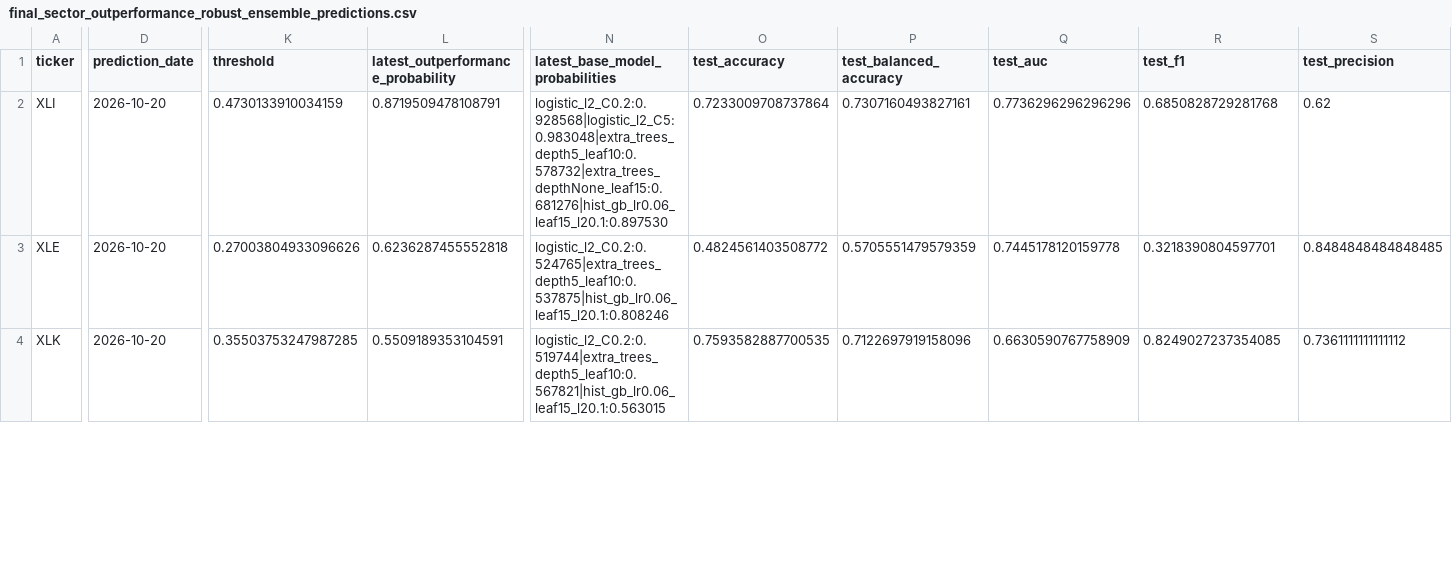
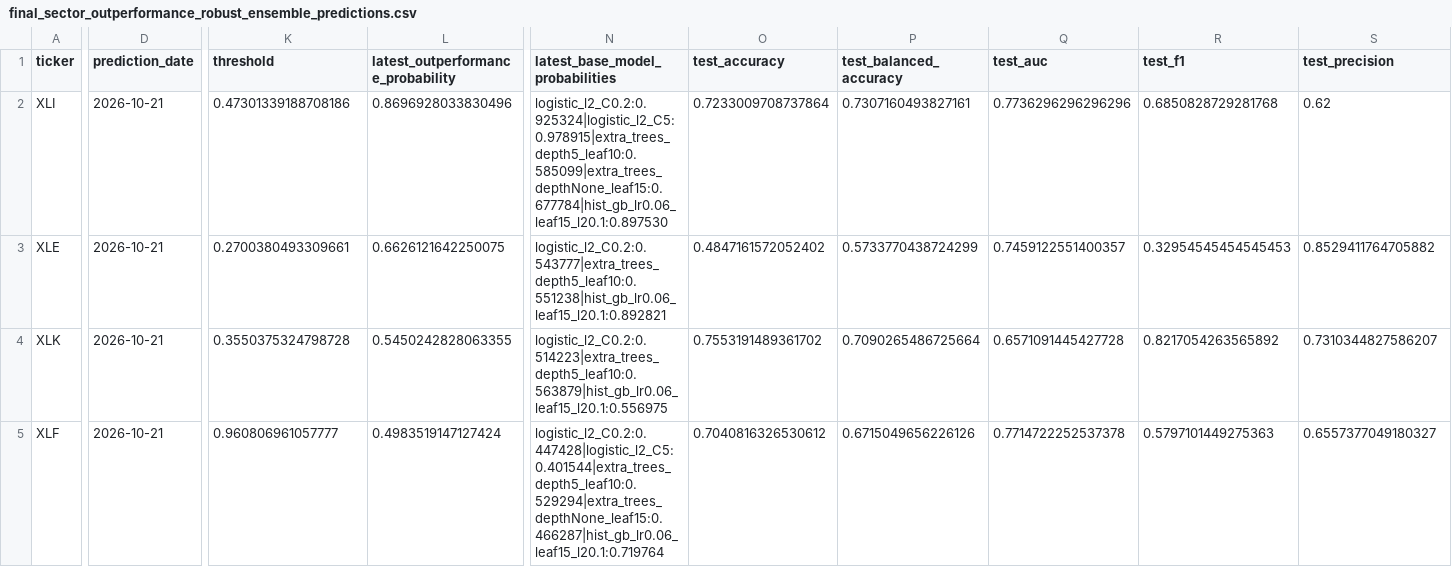
Before and after one commit to cjr2333333-afk/sector-etf-rotation-dashboard, a CSV file: final_sector_rotation_model/outputs/final_sector_outperformance_robust_ensemble_predictions.csv, drawn as a sheet; only a part is shown, gaps mark what is left out; rows hold the shown columns only; the diff covers the shown part only; the diff names each change by its address in the sheet, - before the commit and + after, or states it on an @@ line.

```diff
--- a/final_sector_rotation_model/outputs/final_sector_outperformance_robust_ensemble_predictions.csv
+++ b/final_sector_rotation_model/outputs/final_sector_outperformance_robust_ensemble_predictions.csv
-D2:D4 (prediction_date): 2026-10-20
+D2:D4 (prediction_date): 2026-10-21
-K2 (threshold): 0.4730133910034159
+K2 (threshold): 0.47301339188708186
-L2: 0.8719509478108791
+L2: 0.8696928033830496
-N2 (latest_base_model_probabilities): logistic_l2_C0.2:0.928568|logistic_l2_C5:0.983048|extra_trees_depth5_leaf10:0.578732|extra_trees_depthNone_leaf15:0.681276|hist_gb_lr0.06_leaf15_l20.1:0.897530
+N2 (latest_base_model_probabilities): logistic_l2_C0.2:0.925324|logistic_l2_C5:0.978915|extra_trees_depth5_leaf10:0.585099|extra_trees_depthNone_leaf15:0.677784|hist_gb_lr0.06_leaf15_l20.1:0.897530
-K3 (threshold): 0.27003804933096626
+K3 (threshold): 0.2700380493309661
-L3: 0.6236287455552818
+L3: 0.6626121642250075
-N3 (latest_base_model_probabilities): logistic_l2_C0.2:0.524765|extra_trees_depth5_leaf10:0.537875|hist_gb_lr0.06_leaf15_l20.1:0.808246
+N3 (latest_base_model_probabilities): logistic_l2_C0.2:0.543777|extra_trees_depth5_leaf10:0.551238|hist_gb_lr0.06_leaf15_l20.1:0.892821
-O3 (test_accuracy): 0.4824561403508772
+O3 (test_accuracy): 0.4847161572052402
-P3 (test_balanced_accuracy): 0.5705551479579359
+P3 (test_balanced_accuracy): 0.5733770438724299
-Q3 (test_auc): 0.7445178120159778
+Q3 (test_auc): 0.7459122551400357
-R3 (test_f1): 0.3218390804597701
+R3 (test_f1): 0.32954545454545453
-S3 (test_precision): 0.8484848484848485
+S3 (test_precision): 0.8529411764705882
-K4 (threshold): 0.35503753247987285
+K4 (threshold): 0.3550375324798728
-L4: 0.5509189353104591
+L4: 0.5450242828063355
-N4 (latest_base_model_probabilities): logistic_l2_C0.2:0.519744|extra_trees_depth5_leaf10:0.567821|hist_gb_lr0.06_leaf15_l20.1:0.563015
+N4 (latest_base_model_probabilities): logistic_l2_C0.2:0.514223|extra_trees_depth5_leaf10:0.563879|hist_gb_lr0.06_leaf15_l20.1:0.556975
-O4 (test_accuracy): 0.7593582887700535
+O4 (test_accuracy): 0.7553191489361702
-P4 (test_balanced_accuracy): 0.7122697919158096
+P4 (test_balanced_accuracy): 0.7090265486725664
-Q4 (test_auc): 0.6630590767758909
+Q4 (test_auc): 0.6571091445427728
-R4 (test_f1): 0.8249027237354085
+R4 (test_f1): 0.8217054263565892
-S4 (test_precision): 0.7361111111111112
+S4 (test_precision): 0.7310344827586207
+row 5: XLF | 2026-10-21 | 0.960806961057777 | 0.4983519147127424 | logistic_l2_C0.2:0.447428|logistic_l2_C5:0.401544|extra_trees_depth5_leaf10:0.529294|extra_trees_depthNone_leaf15:0.466287|hist_gb_lr0.06_leaf15_l20.1:0.719764 | 0.7040816326530612 | 0.6715049656226126 | 0.7714722252537378 | 0.5797101449275363 | 0.6557377049180327
```
Also changed, not shown: 1 added row, 2 removed rows and 41 edited cells elsewhere in this file, final_sector_rotation_model/outputs/challenger_sector_outperformance_predictions.csv, final_sector_rotation_model/outputs/latest_industry_portfolio.csv, 12 other files.
